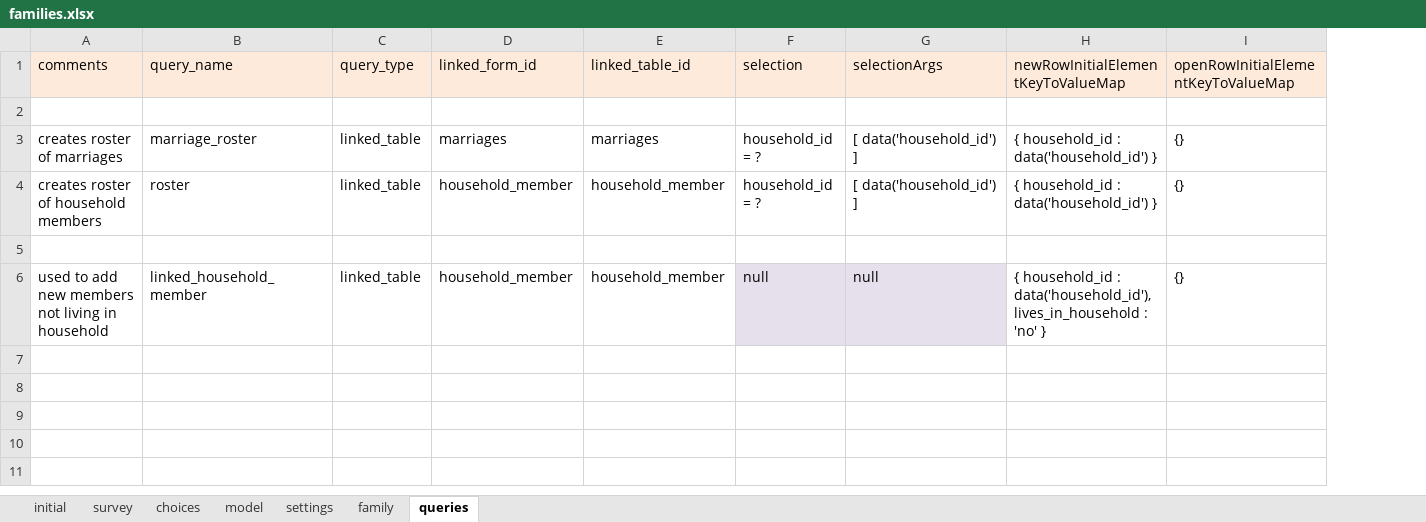
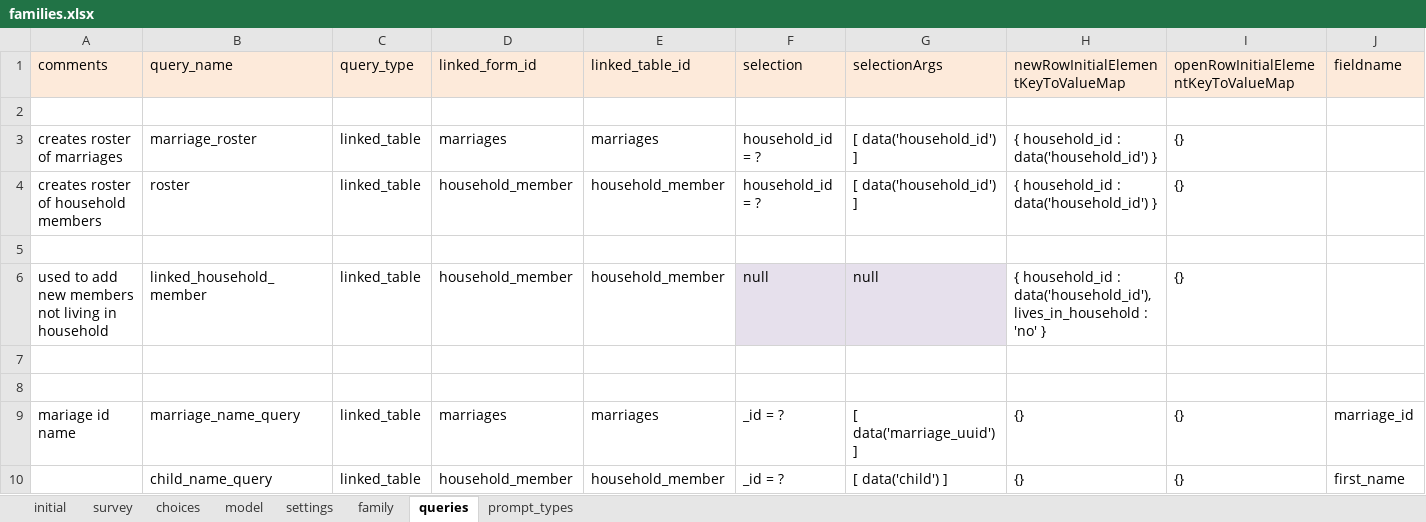
Before and after one commit to Fijian-Networks/Data-Collection, an Excel workbook: cohesionAndConflict_odkx/app/config/tables/families/forms/families/families.xlsx, sheet queries, drawn as a sheet; values as stored, in another font and other column widths than the file's, no borders; the diff names each change by its address in the sheet, - before the commit and + after, or states it on an @@ line.

```diff
--- a/cohesionAndConflict_odkx/app/config/tables/families/forms/families/families.xlsx (sheet queries)
+++ b/cohesionAndConflict_odkx/app/config/tables/families/forms/families/families.xlsx (sheet queries)
+sheet tab: prompt_types
+column J (fieldname), empty
+row 7: (empty)
+row 8: (empty)
+row 9: mariage id name | marriage_name_query | linked_table | marriages | marriages | _id = ? | [ data('marriage_uuid') ] | {} | {} | marriage_id
+row 10:  | child_name_query | linked_table | household_member | household_member | _id = ? | [ data('child') ] | {} | {} | first_name
```
Also changed, not shown: sheet family, sheet model, cohesionAndConflict_odkx/app/config/tables/household_member/forms/household_member/household_member.xlsx, cohesionAndConflict_odkx/app/config/tables/marriages/forms/marriages/marriages.xlsx, 28 other files.
